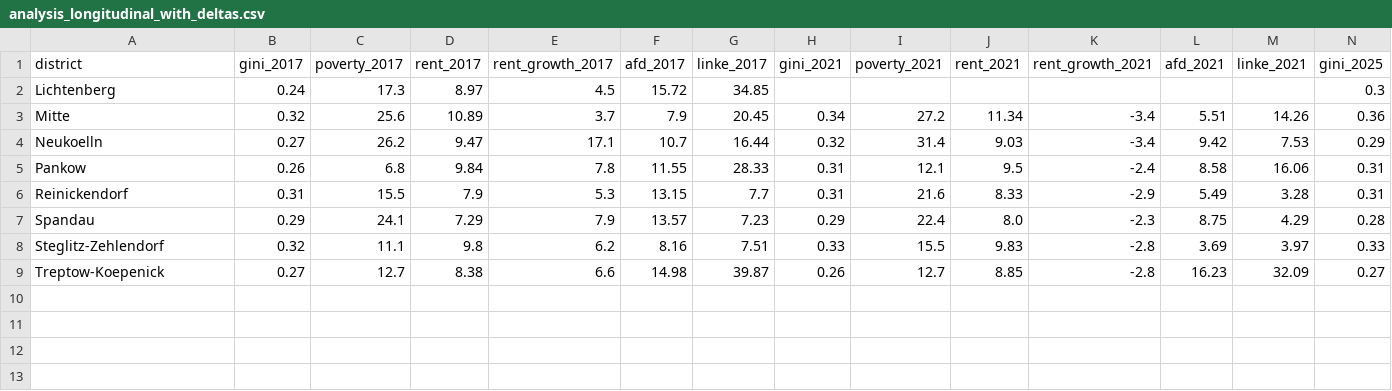
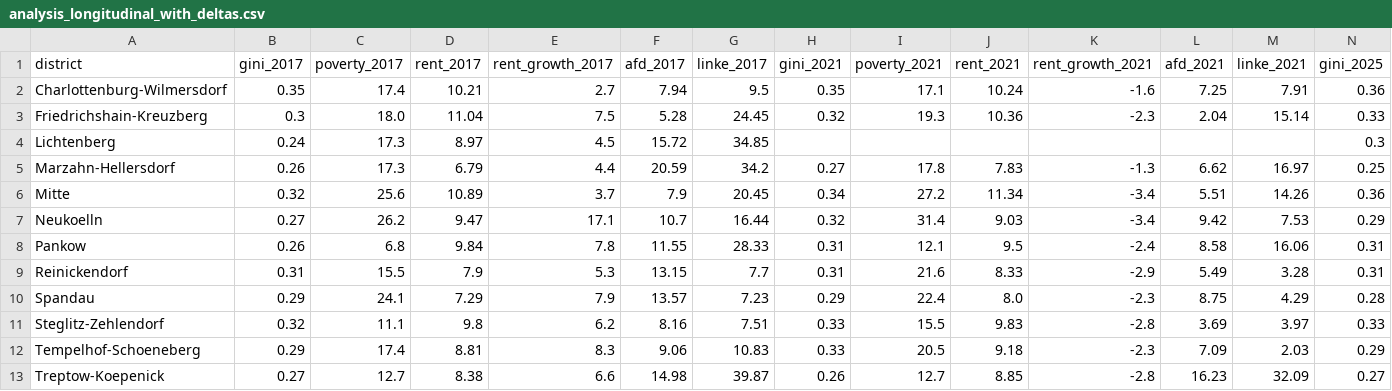
Before and after one commit to SeenoUrbanism/rent-price-and-election-results-berlin, a CSV file: data/clean/analysis_longitudinal_with_deltas.csv, drawn as a sheet; only a part is shown; rows hold the shown columns only; the diff names each change by its address in the sheet, - before the commit and + after, or states it on an @@ line.

```diff
--- a/data/clean/analysis_longitudinal_with_deltas.csv
+++ b/data/clean/analysis_longitudinal_with_deltas.csv
+row 2: Charlottenburg-Wilmersdorf | 0.35 | 17.4 | 10.21 | 2.7 | 7.94 | 9.5 | 0.35 | 17.1 | 10.24 | -1.6 | 7.25 | 7.91 | 0.36
+row 3: Friedrichshain-Kreuzberg | 0.3 | 18.0 | 11.04 | 7.5 | 5.28 | 24.45 | 0.32 | 19.3 | 10.36 | -2.3 | 2.04 | 15.14 | 0.33
+row 5: Marzahn-Hellersdorf | 0.26 | 17.3 | 6.79 | 4.4 | 20.59 | 34.2 | 0.27 | 17.8 | 7.83 | -1.3 | 6.62 | 16.97 | 0.25
+row 12: Tempelhof-Schoeneberg | 0.29 | 17.4 | 8.81 | 8.3 | 9.06 | 10.83 | 0.33 | 20.5 | 9.18 | -2.3 | 7.09 | 2.03 | 0.29
```
Also changed, not shown: data/clean/analysis_2017_clean.csv, data/clean/analysis_2021_clean.csv, 3 other files.
